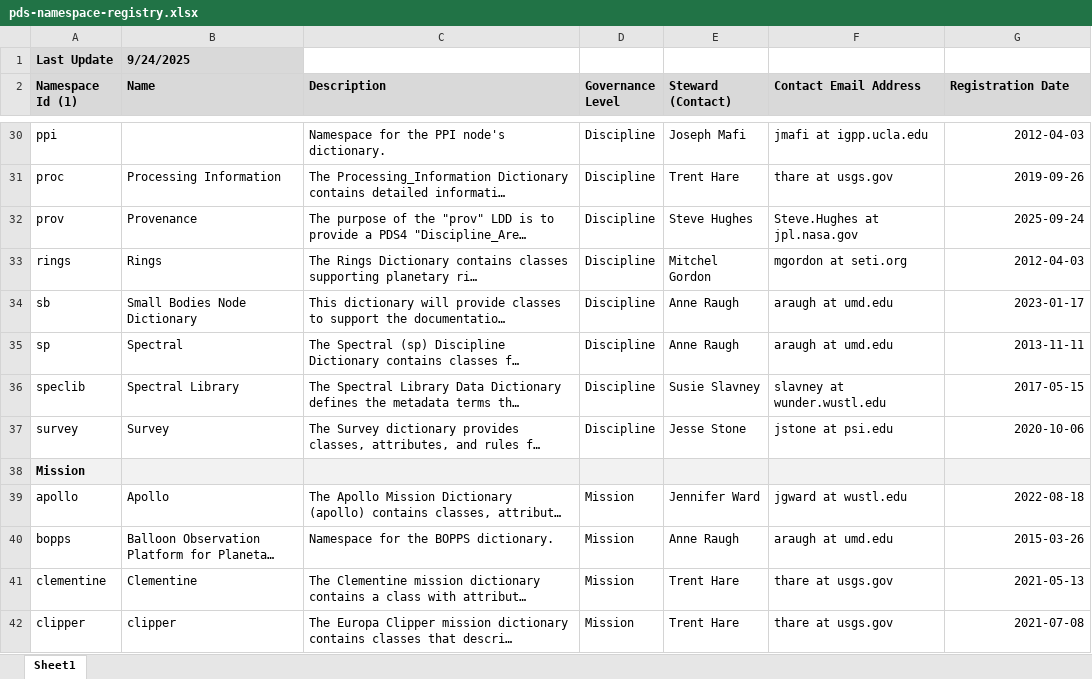
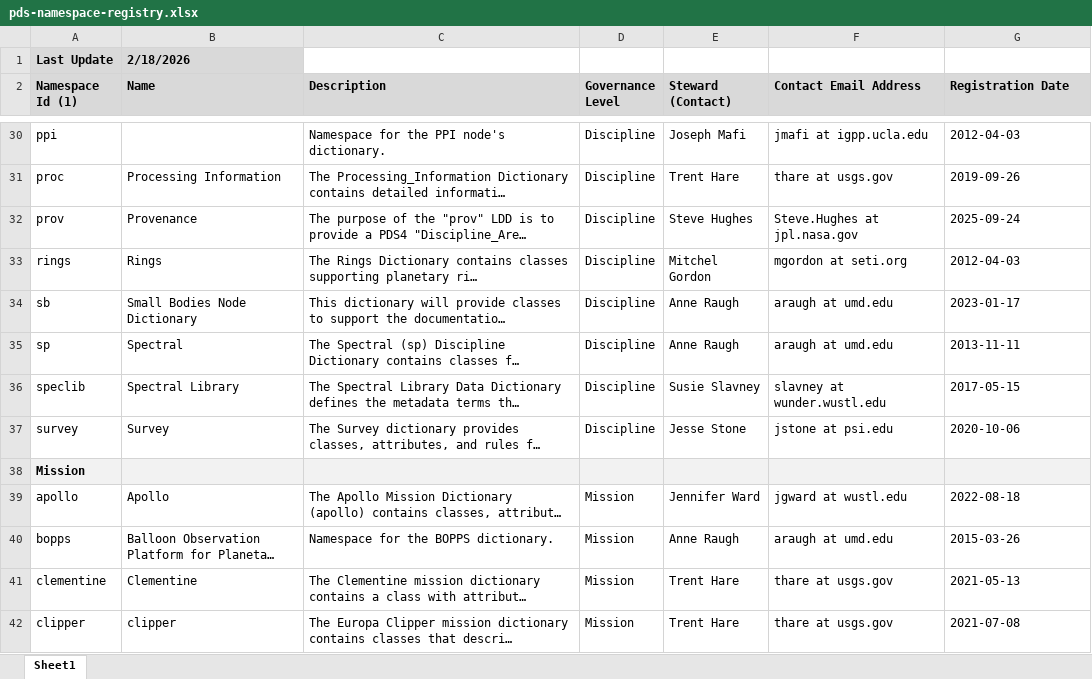
Before and after one commit to NASA-PDS/pds4-information-model, an Excel workbook: docs/namespace-registry/pds-namespace-registry.xlsx, sheet Sheet1, drawn as a sheet; only a part is shown, gaps mark what is left out; long unchanged cells end in …; values as stored, in another font and other column widths than the file's, no borders; the diff covers the shown part only; the diff names each change by its address in the sheet, - before the commit and + after, or states it on an @@ line.

```diff
--- a/docs/namespace-registry/pds-namespace-registry.xlsx (sheet Sheet1)
+++ b/docs/namespace-registry/pds-namespace-registry.xlsx (sheet Sheet1)
-B1 (Name): 9/24/2025
+B1 (Name): 2/18/2026
-G30:G37 alignment: right
+G30:G37 alignment: left
-G39:G42 alignment: right
+G39:G42 alignment: left
```
Also changed, not shown: 3 edited cells and cell formats elsewhere in this sheet, 2 other files.
